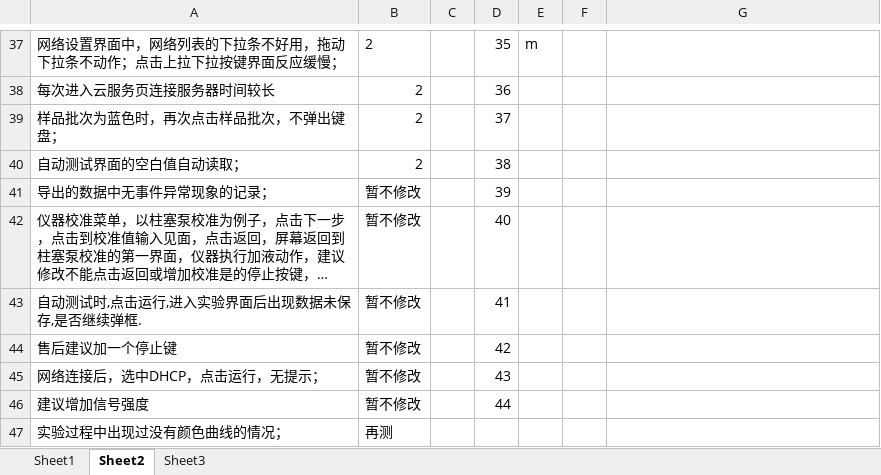
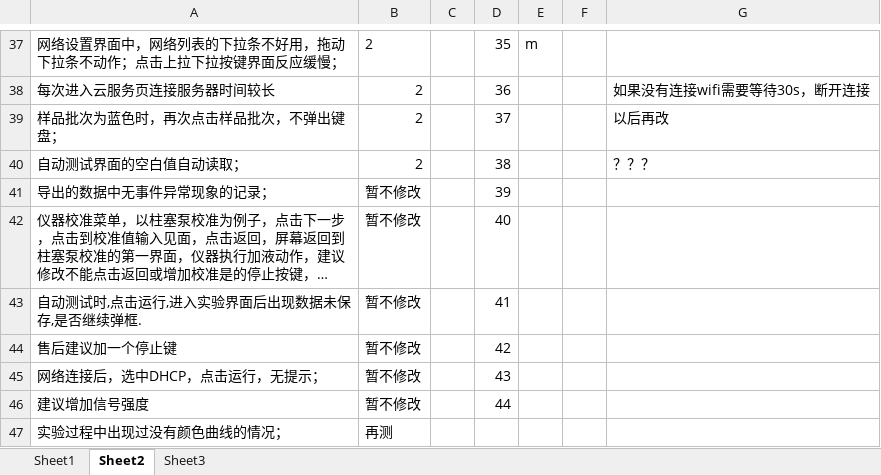
Before and after one commit to photonlili/K1160, an Excel workbook: doc/K1160定氮仪屏幕显示功能测试故障记录表2016.06.06排序.xlsx, sheet Sheet2, drawn as a sheet; only a part is shown, gaps mark what is left out; long unchanged cells end in …; values as stored, in another font and other column widths than the file's, no borders; the diff covers the shown part only; the diff names each change by its address in the sheet, - before the commit and + after, or states it on an @@ line.

```diff
--- a/doc/K1160定氮仪屏幕显示功能测试故障记录表2016.06.06排序.xlsx (sheet Sheet2)
+++ b/doc/K1160定氮仪屏幕显示功能测试故障记录表2016.06.06排序.xlsx (sheet Sheet2)
-G38: (empty)
+G38: 如果没有连接wifi需要等待30s，断开连接
-G39: (empty)
+G39: 以后再改
-G40: (empty)
+G40: ？？？
```
Also changed, not shown: 17 edited cells elsewhere in this sheet, 33 other files.
